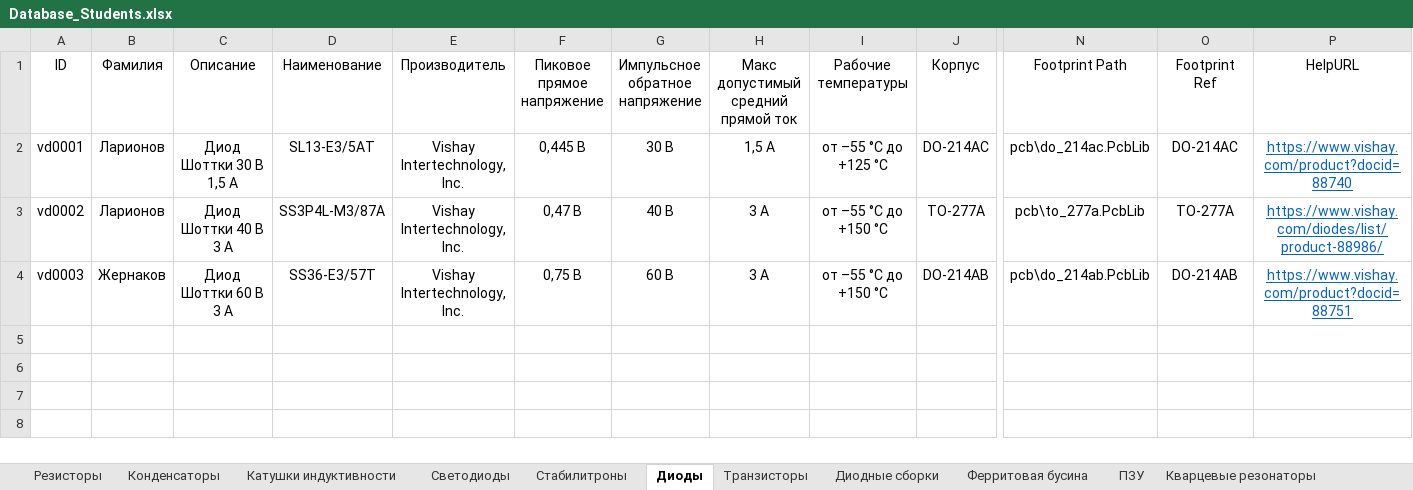
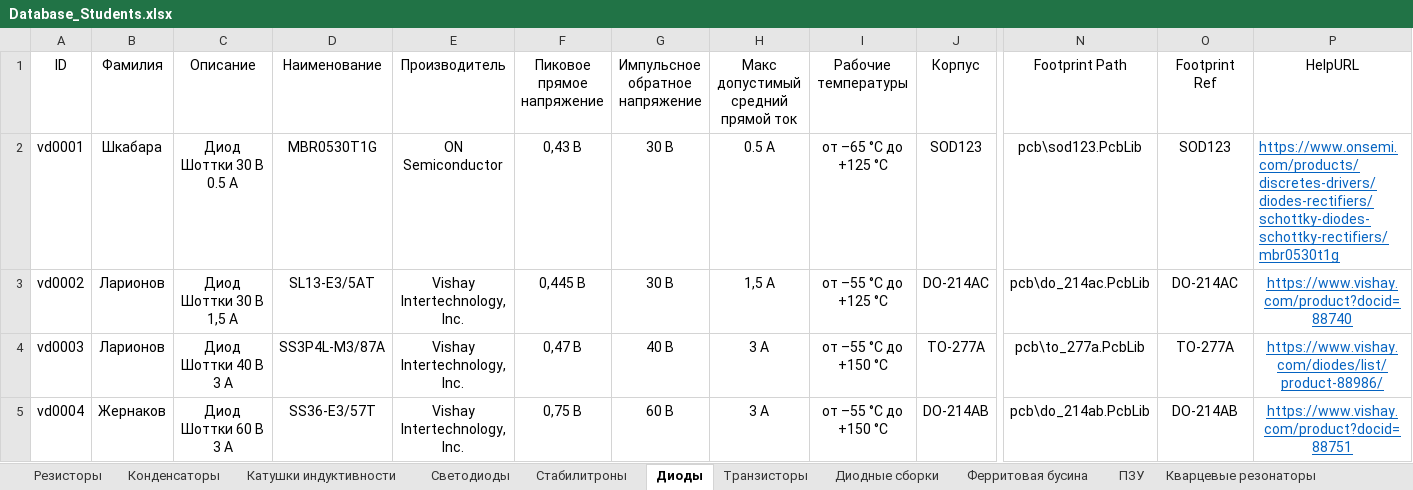
Before and after one commit to TonyCooT/Altium_BEng, an Excel workbook: library/Database_Students.xlsx, sheet Диоды, drawn as a sheet; only a part is shown, gaps mark what is left out; values as stored, in another font and other column widths than the file's, no borders; rows hold the shown columns only; the diff names each change by its address in the sheet, - before the commit and + after, or states it on an @@ line.

Commit message:
Добавил компоненты в таблицу
Резисторы: RC0603FR-075M36L, RC0603FR-0728K7L, RC0603FR-07140KL
Конденсатор: MAL214699607E3
Диод: MBR0530T1G
Двунаправленные диодные сборки: 8.0SMDJ14CA, 8.0SMDJ45CA, 8.0SMDJ58CA
Преобразователь напряжения LMR64010XMF/NOPB

```diff
--- a/library/Database_Students.xlsx (sheet Диоды)
+++ b/library/Database_Students.xlsx (sheet Диоды)
-B2 (Фамилия): Ларионов
+B2 (Фамилия): Шкабара
-C2 (Описание): Диод Шоттки 30 В 1,5 А
+C2 (Описание): Диод Шоттки 30 В 0.5 А
-D2 (Наименование): SL13-E3/5AT
+D2 (Наименование): MBR0530T1G
-E2 (Производитель): Vishay Intertechnology, Inc.
+E2 (Производитель): ON Semiconductor
-F2 (Пиковое прямое напряжение): 0,445 В
+F2 (Пиковое прямое напряжение): 0,43 В
-H2: 1,5 А
+H2: 0.5 А
-I2 (Рабочие температуры): от –55 °С до +125 °С
+I2 (Рабочие температуры): от –65 °С до +125 °С
-J2 (Корпус): DO-214AC
+J2 (Корпус): SOD123
-N2 (Footprint Path): pcb\do_214ac.PcbLib
+N2 (Footprint Path): pcb\sod123.PcbLib
-O2 (Footprint Ref): DO-214AC
+O2 (Footprint Ref): SOD123
-P2 (HelpURL): https://www.vishay.com/product?docid=88740
+P2 (HelpURL): https://www.onsemi.com/products/discretes-drivers/diodes-rectifiers/schottky-diodes-schottky-rectifiers/mbr0530t1g
-P2 alignment: center
+P2 alignment: left
-C3 (Описание): Диод Шоттки 40 В 3 А
+C3 (Описание): Диод Шоттки 30 В 1,5 А
-D3 (Наименование): SS3P4L-M3/87A
+D3 (Наименование): SL13-E3/5AT
-F3 (Пиковое прямое напряжение): 0,47 В
+F3 (Пиковое прямое напряжение): 0,445 В
-G3 (Импульсное обратное напряжение): 40 В
+G3 (Импульсное обратное напряжение): 30 В
-H3: 3 А
+H3: 1,5 А
-I3 (Рабочие температуры): от –55 °С до +150 °С
+I3 (Рабочие температуры): от –55 °С до +125 °С
-J3 (Корпус): TO-277A
+J3 (Корпус): DO-214AC
-N3 (Footprint Path): pcb\to_277a.PcbLib
+N3 (Footprint Path): pcb\do_214ac.PcbLib
-O3 (Footprint Ref): TO-277A
+O3 (Footprint Ref): DO-214AC
-P3 (HelpURL): https://www.vishay.com/diodes/list/product-88986/
+P3 (HelpURL): https://www.vishay.com/product?docid=88740
-B4 (Фамилия): Жернаков
+B4 (Фамилия): Ларионов
-C4 (Описание): Диод Шоттки 60 В 3 А
+C4 (Описание): Диод Шоттки 40 В 3 А
-D4 (Наименование): SS36-E3/57T
+D4 (Наименование): SS3P4L-M3/87A
-F4 (Пиковое прямое напряжение): 0,75 В
+F4 (Пиковое прямое напряжение): 0,47 В
-G4 (Импульсное обратное напряжение): 60 В
+G4 (Импульсное обратное напряжение): 40 В
-J4 (Корпус): DO-214AB
+J4 (Корпус): TO-277A
-N4 (Footprint Path): pcb\do_214ab.PcbLib
+N4 (Footprint Path): pcb\to_277a.PcbLib
-O4 (Footprint Ref): DO-214AB
+O4 (Footprint Ref): TO-277A
-P4 (HelpURL): https://www.vishay.com/product?docid=88751
+P4 (HelpURL): https://www.vishay.com/diodes/list/product-88986/
+row 5: vd0004 | Жернаков | Диод Шоттки 60 В 3 А | SS36-E3/57T | Vishay Intertechnology, Inc. | 0,75 В | 60 В | 3 А | от –55 °С до +150 °С | DO-214AB | pcb\do_214ab.PcbLib | DO-214AB | https://www.vishay.com/product?docid=88751
```
Also changed, not shown: sheet Резисторы, sheet Диодные сборки, sheet Конденсаторы, sheet Преобразователи напряжения, sheet Разъемы.
